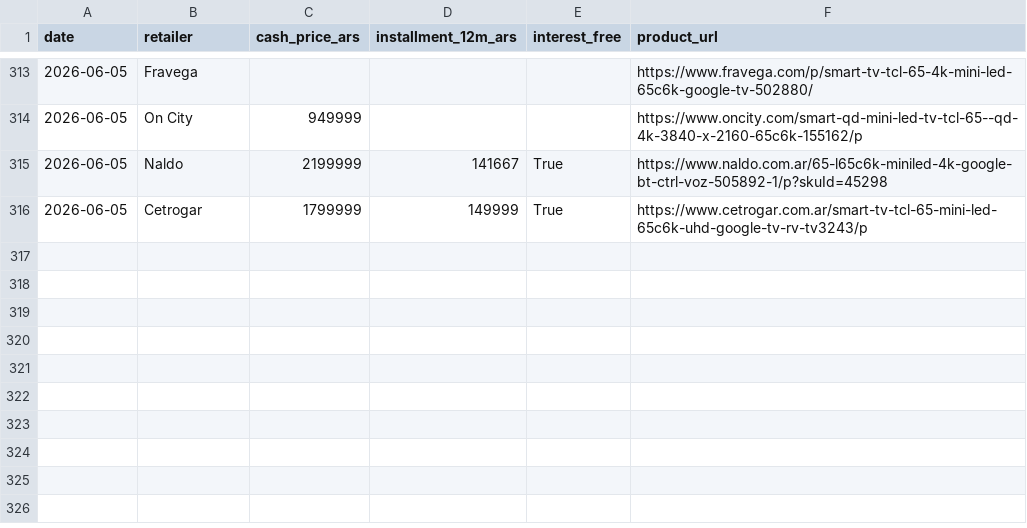
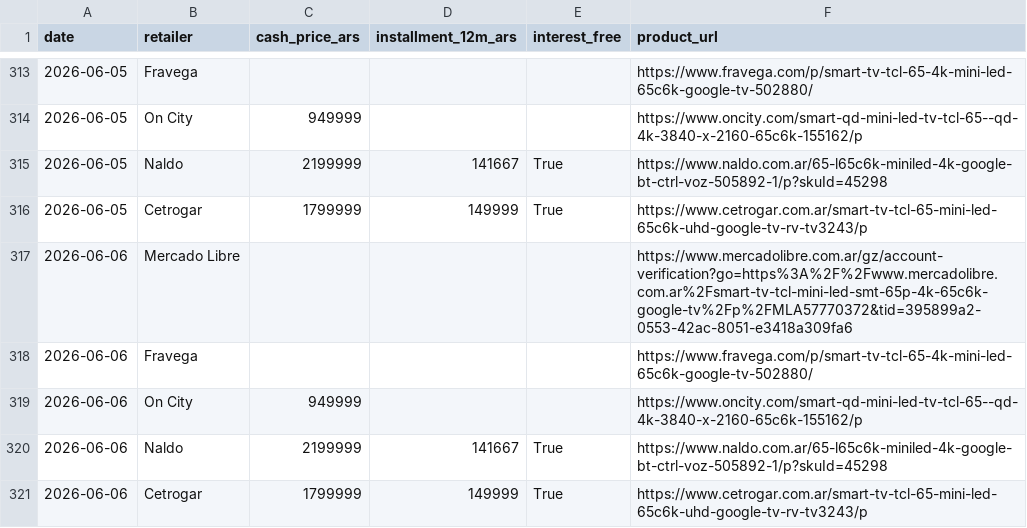
Before and after one commit to marcos1981claude/TCL, a CSV file: data/prices.csv, drawn as a sheet; only a part is shown, gaps mark what is left out; the diff names each change by its address in the sheet, - before the commit and + after, or states it on an @@ line.

```diff
--- a/data/prices.csv
+++ b/data/prices.csv
+row 317: 2026-06-06 | Mercado Libre |  |  |  | https://www.mercadolibre.com.ar/gz/account-verification?go=https%3A%2F%2Fwww.mercadolibre.com.ar%2Fsmart-tv-tcl-mini-led-smt-65p-4k-65c6k-google-tv%2Fp%2FMLA57770372&tid=395899a2-0553-42ac-8051-e3418a309fa6
+row 318: 2026-06-06 | Fravega |  |  |  | https://www.fravega.com/p/smart-tv-tcl-65-4k-mini-led-65c6k-google-tv-502880/
+row 319: 2026-06-06 | On City | 949999 |  |  | https://www.oncity.com/smart-qd-mini-led-tv-tcl-65--qd-4k-3840-x-2160-65c6k-155162/p
+row 320: 2026-06-06 | Naldo | 2199999 | 141667 | True | https://www.naldo.com.ar/65-l65c6k-miniled-4k-google-bt-ctrl-voz-505892-1/p?skuId=45298
+row 321: 2026-06-06 | Cetrogar | 1799999 | 149999 | True | https://www.cetrogar.com.ar/smart-tv-tcl-65-mini-led-65c6k-uhd-google-tv-rv-tv3243/p
```
